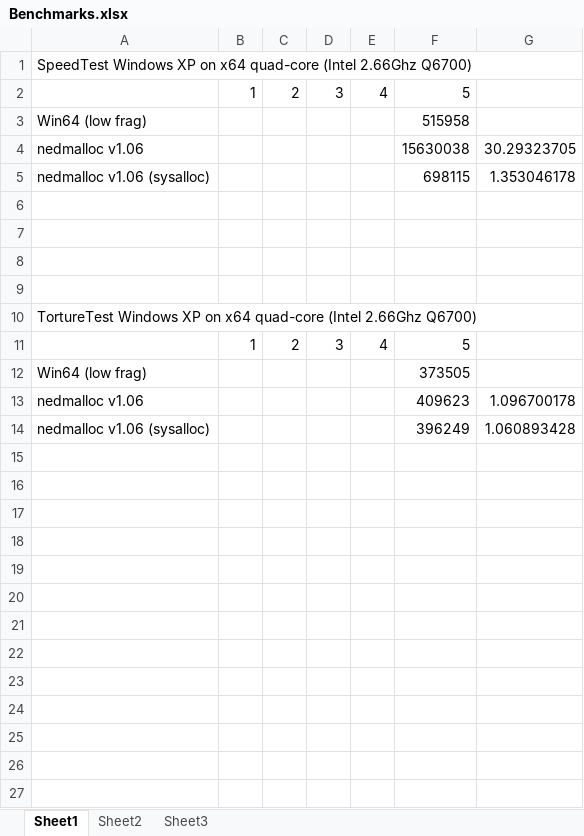
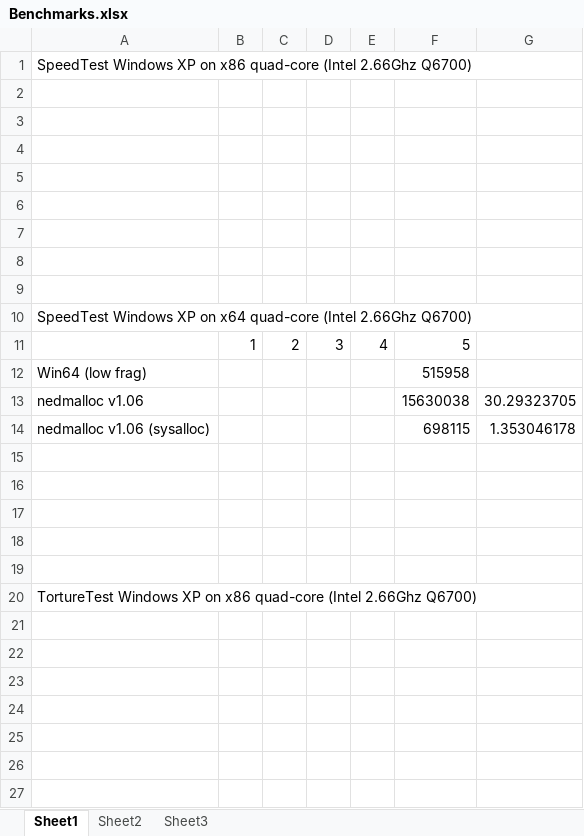
Before and after one commit to ned14/tnfox, an Excel workbook: src/nedmalloc/Benchmarks.xlsx, sheet Sheet1, drawn as a sheet; only a part is shown; the shorter side is filled out with more unchanged rows; values as stored, in another font and other column widths than the file's, no borders; the diff names each change by its address in the sheet, - before the commit and + after, or states it on an @@ line.

```diff
--- a/src/nedmalloc/Benchmarks.xlsx (sheet Sheet1)
+++ b/src/nedmalloc/Benchmarks.xlsx (sheet Sheet1)
+row 1: SpeedTest Windows XP on x86 quad-core (Intel 2.66Ghz Q6700)
+row 2: (empty)
+row 3: (empty)
+row 4: (empty)
+row 5: (empty)
+row 6: (empty)
+row 7: (empty)
+row 8: (empty)
+row 9: (empty)
+row 15: (empty)
+row 16: (empty)
+row 17: (empty)
+row 18: (empty)
+row 19: (empty)
+row 20: TortureTest Windows XP on x86 quad-core (Intel 2.66Ghz Q6700)
+row 21: (empty)
+row 22: (empty)
+row 23: (empty)
+row 24: (empty)
+row 25: (empty)
```
Also changed, not shown: formulas that keep their value, 7 other files.
